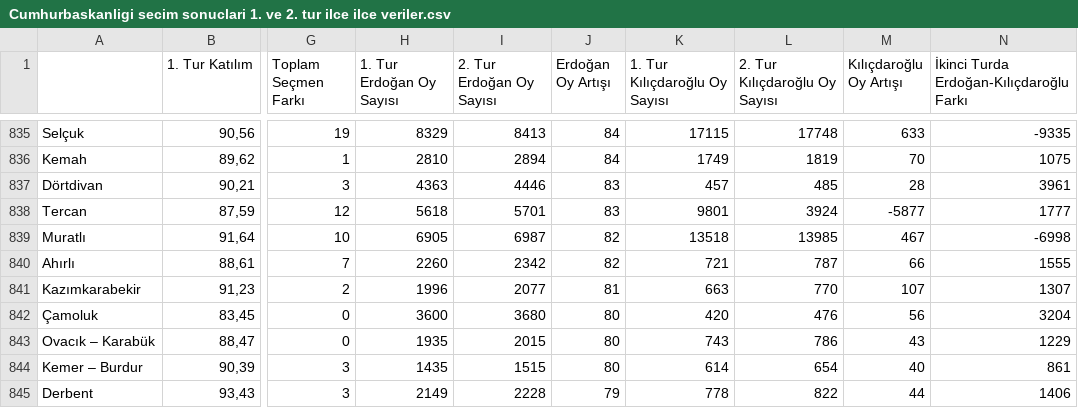
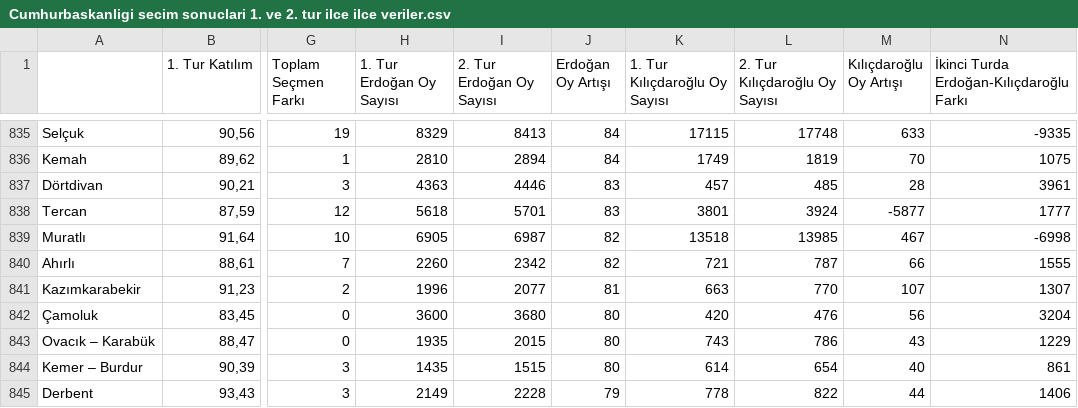
Before and after one commit to ekizilkaya/2023secimsonuclari, a CSV file: Cumhurbaskanligi secim sonuclari 1. ve 2. tur ilce ilce veriler.csv, drawn as a sheet; only a part is shown, gaps mark what is left out; the diff names each change by its address in the sheet, - before the commit and + after, or states it on an @@ line.

Commit message:
Typo fixed Cumhurbaskanligi secim sonuclari 1. ve 2. tur ilce ilce veriler.csv

```diff
--- a/Cumhurbaskanligi secim sonuclari 1. ve 2. tur ilce ilce veriler.csv
+++ b/Cumhurbaskanligi secim sonuclari 1. ve 2. tur ilce ilce veriler.csv
-K838 (1. Tur Kılıçdaroğlu Oy Sayısı): 9801
+K838 (1. Tur Kılıçdaroğlu Oy Sayısı): 3801
```
